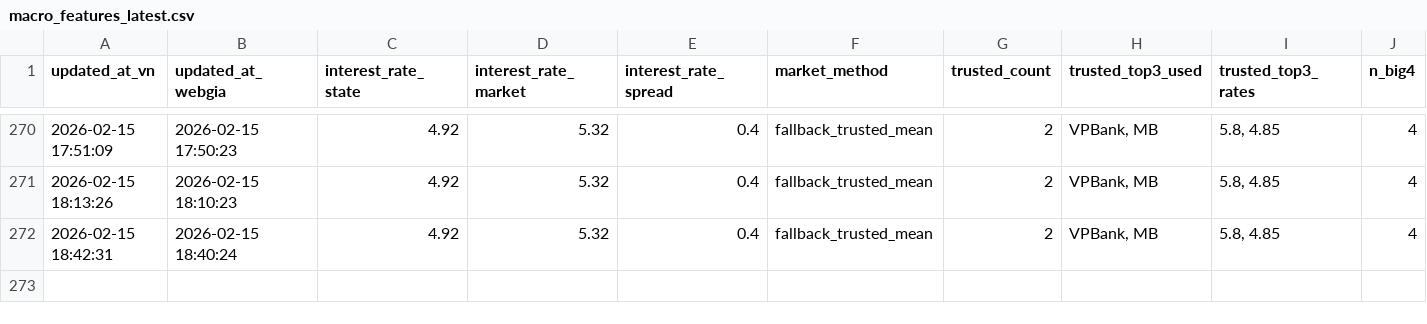
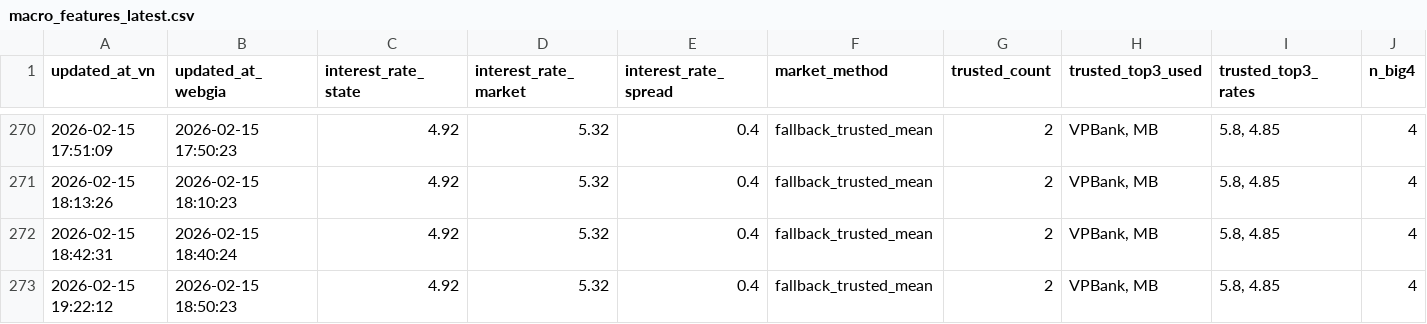
Before and after one commit to Tphong27/gold-data, a CSV file: macro_features_latest.csv, drawn as a sheet; only a part is shown, gaps mark what is left out; rows hold the shown columns only; the diff names each change by its address in the sheet, - before the commit and + after, or states it on an @@ line.

```diff
--- a/macro_features_latest.csv
+++ b/macro_features_latest.csv
+row 273: 2026-02-15 19:22:12 | 2026-02-15 18:50:23 | 4.92 | 5.32 | 0.4 | fallback_trusted_mean | 2 | VPBank, MB | 5.8, 4.85 | 4
```
Also changed, not shown: webgia_laisuat_latest_clean.csv.
